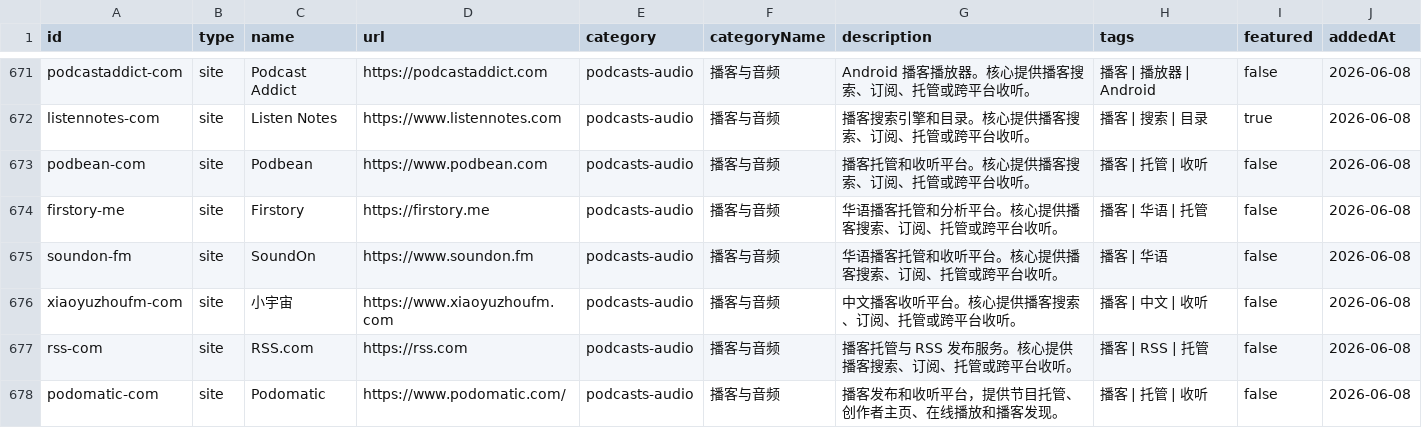
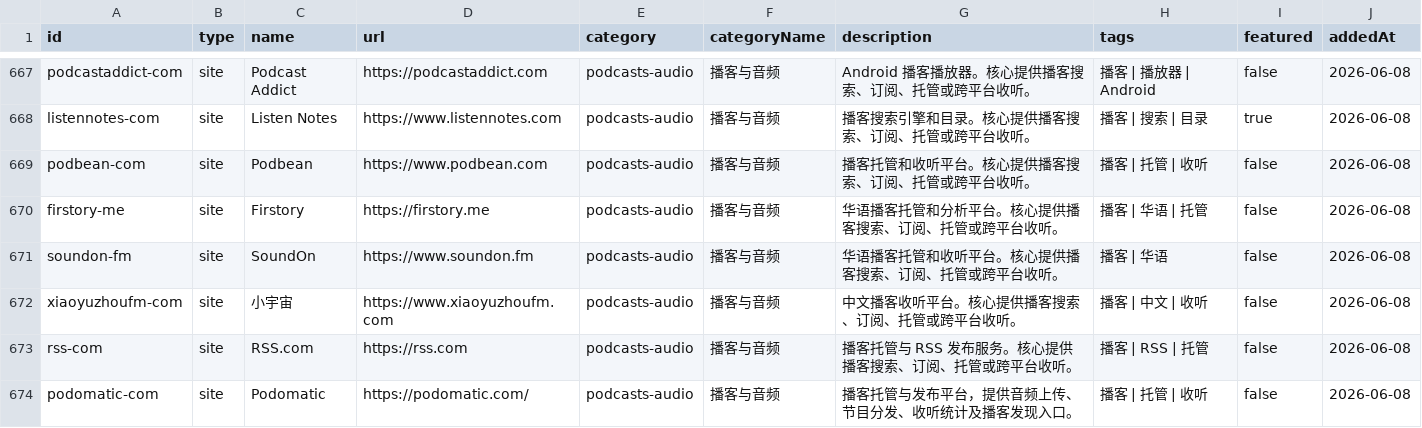
Before and after one commit to ifanqiang-com/chinese-open-web-directory, a CSV file: data/all-links.csv, drawn as a sheet; only a part is shown, gaps mark what is left out; the diff covers the shown part only.

```diff
--- a/data/all-links.csv
+++ b/data/all-links.csv
@@ -677,2 +673,2 @@ xiaoyuzhoufm-com,site,小宇宙,https://www.xiaoyuzhoufm.com,podcasts-audio,播
 rss-com,site,RSS.com,https://rss.com,podcasts-audio,播客与音频,播客托管与 RSS 发布服务。核心提供播客搜索、订阅、托管或跨平台收听。,播客 | RSS | 托管,false,2026-06-08
-podomatic-com,site,Podomatic,https://www.podomatic.com/,podcasts-audio,播客与音频,播客发布和收听平台，提供节目托管、创作者主页、在线播放和播客发现。,播客 | 托管 | 收听,false,2026-06-08
+podomatic-com,site,Podomatic,https://podomatic.com/,podcasts-audio,播客与音频,播客托管与发布平台，提供音频上传、节目分发、收听统计及播客发现入口。,播客 | 托管 | 收听,false,2026-06-08
```
Also changed, not shown: 1 added row, 8 removed rows and 11 edited cells elsewhere in this file, data/sites.csv, 46 other files.
